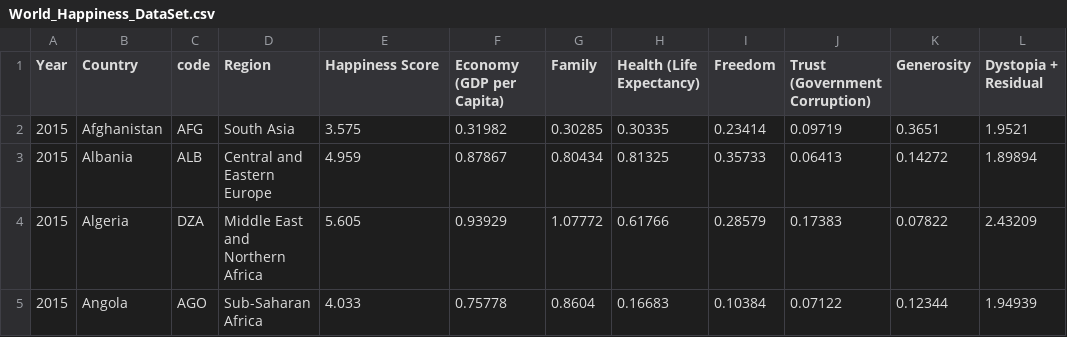
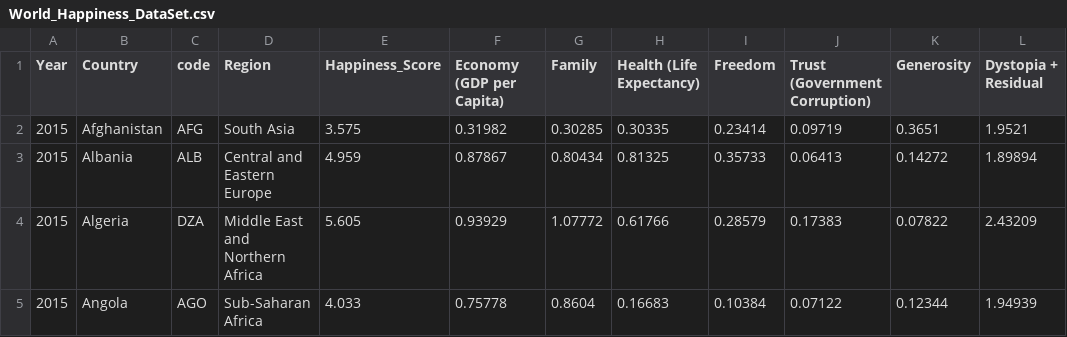
Before and after one commit to ShineyAji/D3_Vis, a CSV file: World_Happiness_DataSet.csv, drawn as a sheet; only a part is shown.

Commit message:
Update World_Happiness_DataSet.csv

```diff
--- a/World_Happiness_DataSet.csv
+++ b/World_Happiness_DataSet.csv
@@ -1,2 +1,2 @@
-Year,Country,code,Region,Happiness Score,Economy (GDP per Capita),Family,Health (Life Expectancy),Freedom,Trust (Government Corruption),Generosity,Dystopia + Residual
+Year,Country,code,Region,Happiness_Score,Economy (GDP per Capita),Family,Health (Life Expectancy),Freedom,Trust (Government Corruption),Generosity,Dystopia + Residual
 2015,Afghanistan,AFG,South Asia,3.575,0.31982,0.30285,0.30335,0.23414,0.09719,0.3651,1.9521
```
